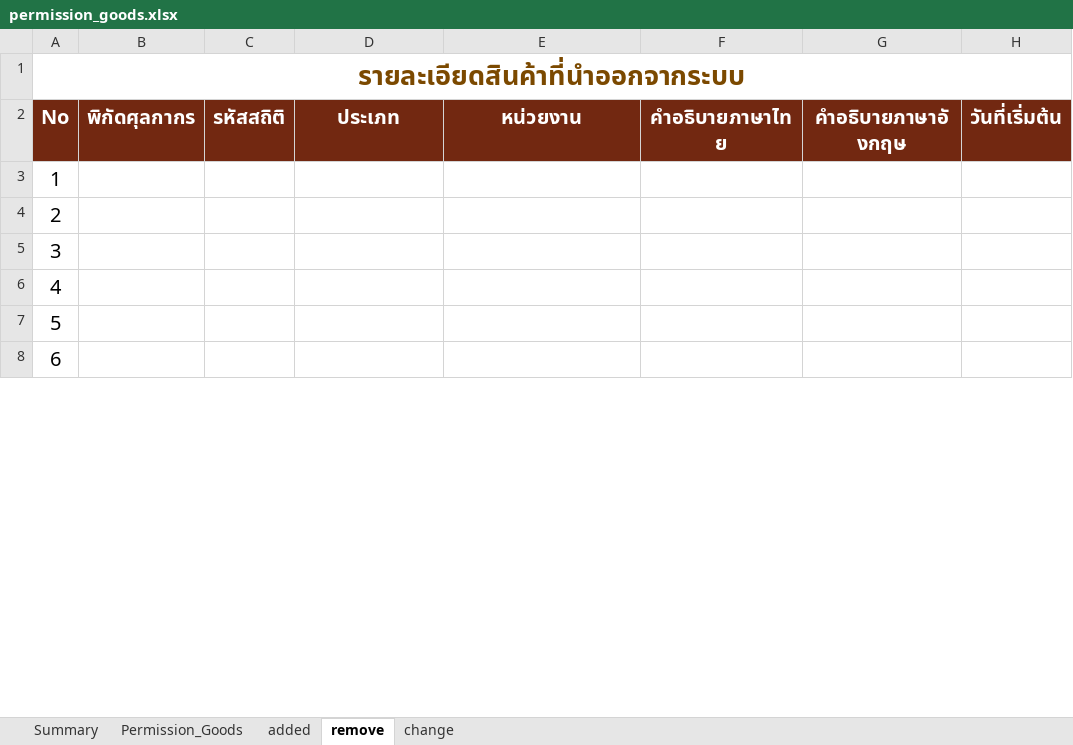
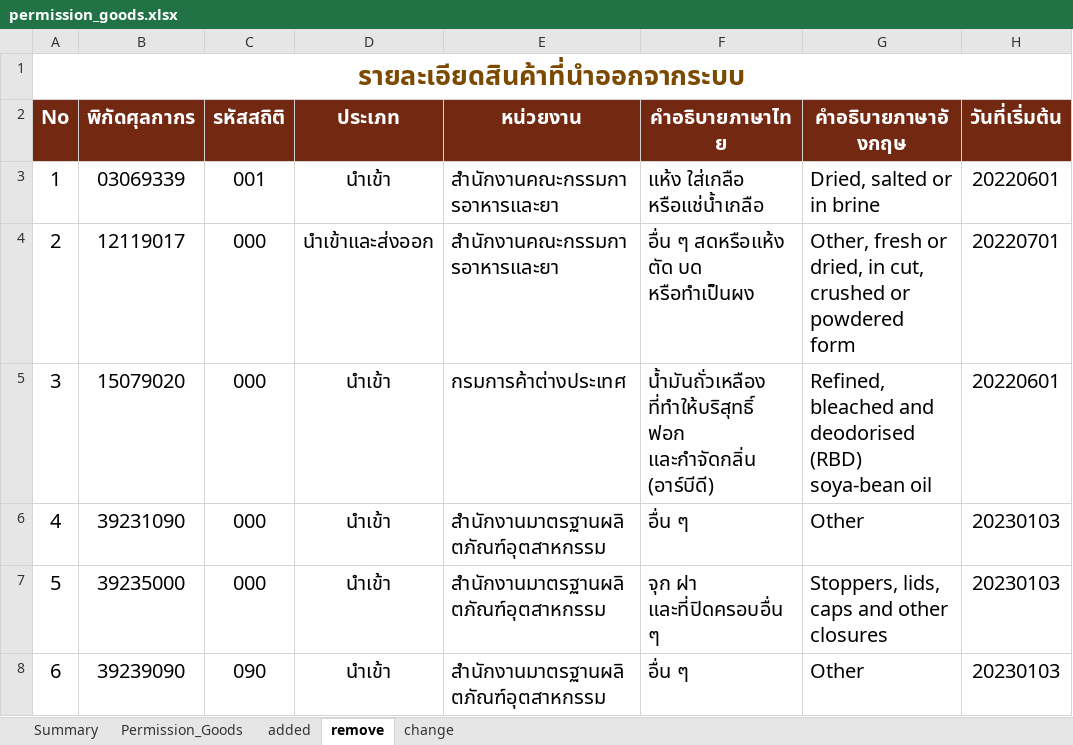
Before and after one commit to ecs-support/contents, an Excel workbook: reference/static/files/permission_goods.xlsx, sheet remove, drawn as a sheet; only a part is shown; values as stored, in another font and other column widths than the file's, no borders; the diff covers the shown part only; the diff names each change by its address in the sheet, - before the commit and + after, or states it on an @@ line.

```diff
--- a/reference/static/files/permission_goods.xlsx (sheet remove)
+++ b/reference/static/files/permission_goods.xlsx (sheet remove)
-B3 (พิกัดศุลกากร): (empty)
+B3 (พิกัดศุลกากร): 03069339
-C3 (รหัสสถิติ): (empty)
+C3 (รหัสสถิติ): 001
-D3 (ประเภท): (empty)
+D3 (ประเภท): นำเข้า
-E3:E4 (หน่วยงาน): (empty)
+E3:E4 (หน่วยงาน): สำนักงานคณะกรรมการอาหารและยา
-F3 (คำอธิบายภาษาไทย): (empty)
+F3 (คำอธิบายภาษาไทย): แห้ง ใส่เกลือ หรือแช่น้ำเกลือ
-G3 (คำอธิบายภาษาอังกฤษ): (empty)
+G3 (คำอธิบายภาษาอังกฤษ): Dried, salted or in brine
-H3 (วันที่เริ่มต้น): (empty)
+H3 (วันที่เริ่มต้น): 20220601
-B4 (พิกัดศุลกากร): (empty)
+B4 (พิกัดศุลกากร): 12119017
-C4:C7 (รหัสสถิติ): (empty)
+C4:C7 (รหัสสถิติ): 000
-D4 (ประเภท): (empty)
+D4 (ประเภท): นำเข้าและส่งออก
-F4 (คำอธิบายภาษาไทย): (empty)
+F4 (คำอธิบายภาษาไทย): อื่น ๆ สดหรือแห้ง ตัด บด หรือทำเป็นผง
-G4 (คำอธิบายภาษาอังกฤษ): (empty)
+G4 (คำอธิบายภาษาอังกฤษ): Other, fresh or dried, in cut, crushed or powdered form
-H4 (วันที่เริ่มต้น): (empty)
+H4 (วันที่เริ่มต้น): 20220701
-B5 (พิกัดศุลกากร): (empty)
+B5 (พิกัดศุลกากร): 15079020
-D5:D8 (ประเภท): (empty)
+D5:D8 (ประเภท): นำเข้า
-E5 (หน่วยงาน): (empty)
+E5 (หน่วยงาน): กรมการค้าต่างประเทศ
-F5 (คำอธิบายภาษาไทย): (empty)
+F5 (คำอธิบายภาษาไทย): น้ำมันถั่วเหลือง ที่ทำให้บริสุทธิ์ ฟอก และกำจัดกลิ่น (อาร์บีดี)
-G5 (คำอธิบายภาษาอังกฤษ): (empty)
+G5 (คำอธิบายภาษาอังกฤษ): Refined, bleached and deodorised (RBD) soya-bean oil
-H5 (วันที่เริ่มต้น): (empty)
+H5 (วันที่เริ่มต้น): 20220601
-B6 (พิกัดศุลกากร): (empty)
+B6 (พิกัดศุลกากร): 39231090
-E6:E8 (หน่วยงาน): (empty)
+E6:E8 (หน่วยงาน): สำนักงานมาตรฐานผลิตภัณฑ์อุตสาหกรรม
-F6 (คำอธิบายภาษาไทย): (empty)
+F6 (คำอธิบายภาษาไทย): อื่น ๆ
-G6 (คำอธิบายภาษาอังกฤษ): (empty)
+G6 (คำอธิบายภาษาอังกฤษ): Other
-H6:H8 (วันที่เริ่มต้น): (empty)
+H6:H8 (วันที่เริ่มต้น): 20230103
-B7 (พิกัดศุลกากร): (empty)
+B7 (พิกัดศุลกากร): 39235000
-F7 (คำอธิบายภาษาไทย): (empty)
+F7 (คำอธิบายภาษาไทย): จุก ฝา และที่ปิดครอบอื่น ๆ
-G7 (คำอธิบายภาษาอังกฤษ): (empty)
+G7 (คำอธิบายภาษาอังกฤษ): Stoppers, lids, caps and other closures
-B8 (พิกัดศุลกากร): (empty)
+B8 (พิกัดศุลกากร): 39239090
-C8 (รหัสสถิติ): (empty)
+C8 (รหัสสถิติ): 090
-F8 (คำอธิบายภาษาไทย): (empty)
+F8 (คำอธิบายภาษาไทย): อื่น ๆ
-G8 (คำอธิบายภาษาอังกฤษ): (empty)
+G8 (คำอธิบายภาษาอังกฤษ): Other
```
Also changed, not shown: 896 edited cells elsewhere in this sheet, sheet Permission_Goods, sheet added, sheet Summary, charts or pictures, 2 other files.
